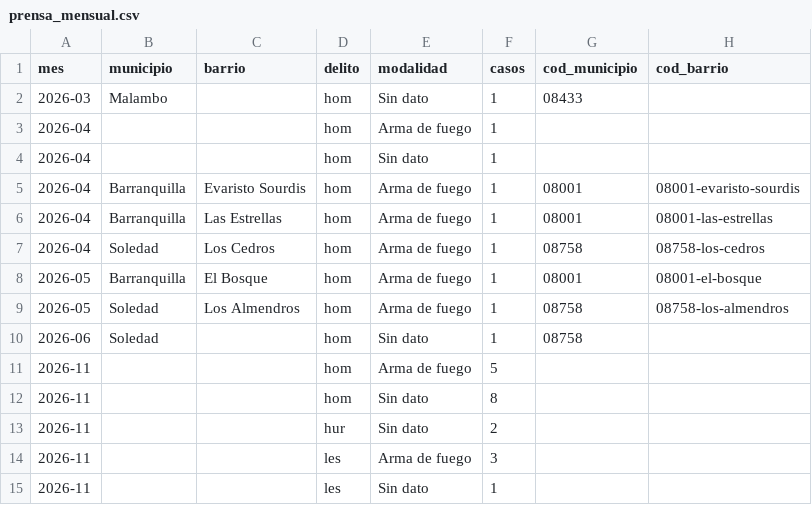
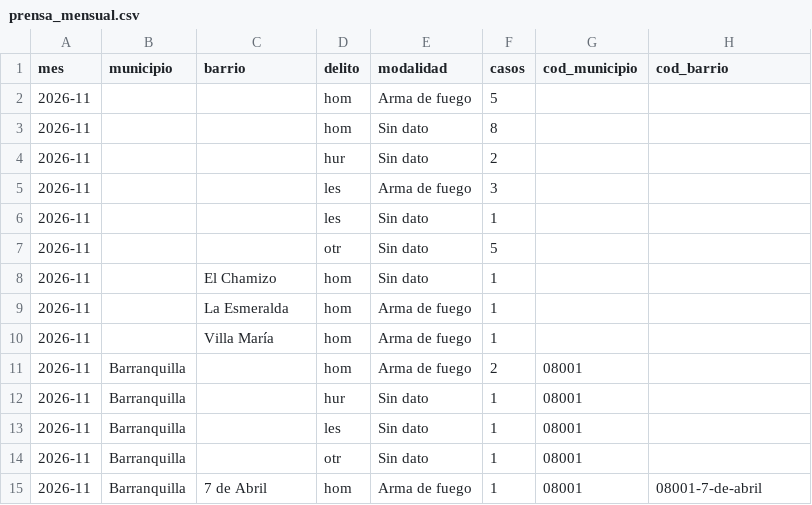
Before and after one commit to servicessigeduca-sudo/observatorio-baq, a CSV file: data/publico/prensa_mensual.csv, drawn as a sheet; only a part is shown; the shorter side is filled out with more unchanged rows.

```diff
--- a/data/publico/prensa_mensual.csv
+++ b/data/publico/prensa_mensual.csv
@@ -1,11 +1,2 @@
 mes,municipio,barrio,delito,modalidad,casos,cod_municipio,cod_barrio
-2026-03,Malambo,,hom,Sin dato,1,08433,
-2026-04,,,hom,Arma de fuego,1,,
-2026-04,,,hom,Sin dato,1,,
-2026-04,Barranquilla,Evaristo Sourdis,hom,Arma de fuego,1,08001,08001-evaristo-sourdis
-2026-04,Barranquilla,Las Estrellas,hom,Arma de fuego,1,08001,08001-las-estrellas
-2026-04,Soledad,Los Cedros,hom,Arma de fuego,1,08758,08758-los-cedros
-2026-05,Barranquilla,El Bosque,hom,Arma de fuego,1,08001,08001-el-bosque
-2026-05,Soledad,Los Almendros,hom,Arma de fuego,1,08758,08758-los-almendros
-2026-06,Soledad,,hom,Sin dato,1,08758,
 2026-11,,,hom,Arma de fuego,5,,
```
Also changed, not shown: data/publico/prensa_vs_oficial.csv, 6 other files.
